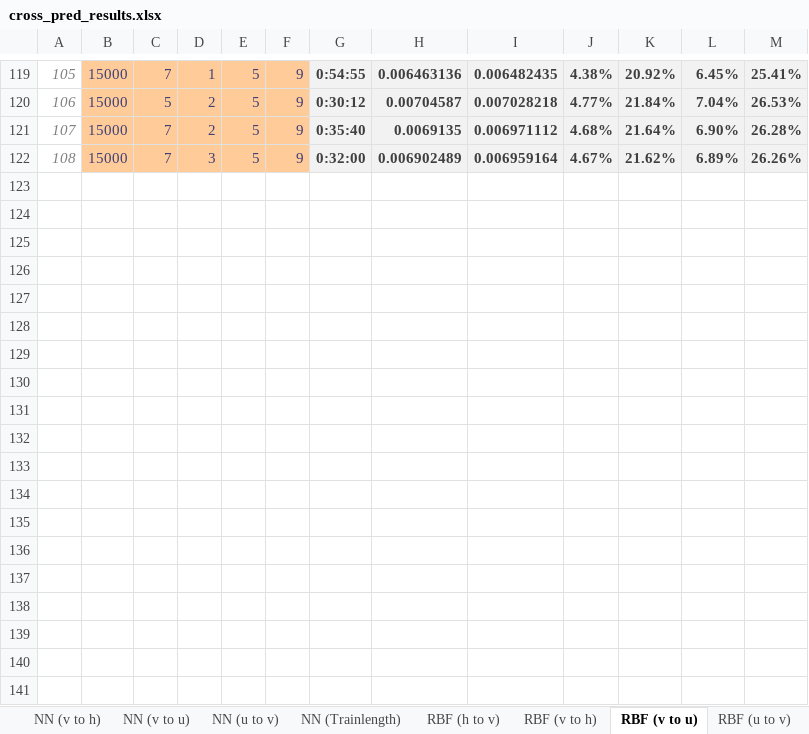
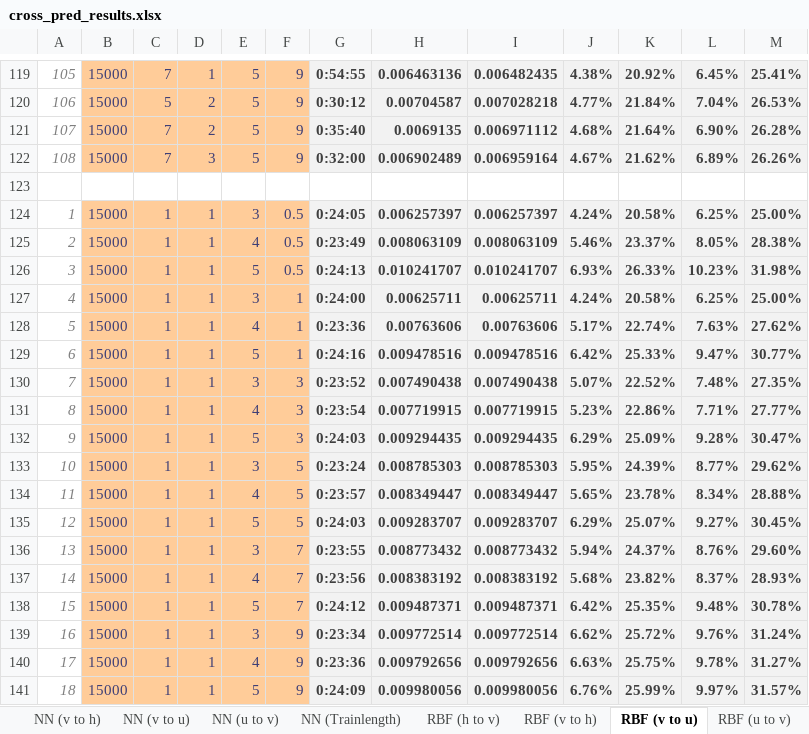
Before and after one commit to zimmerrol/rcp_spatio_temporal, an Excel workbook: src/final/cross_prediction/cross_pred_results.xlsx, sheet RBF (v to u), drawn as a sheet; only a part is shown, gaps mark what is left out; values as stored, in another font and other column widths than the file's, no borders; the diff names each change by its address in the sheet, - before the commit and + after, or states it on an @@ line.

```diff
--- a/src/final/cross_prediction/cross_pred_results.xlsx (sheet RBF (v to u))
+++ b/src/final/cross_prediction/cross_pred_results.xlsx (sheet RBF (v to u))
+row 123: (empty)
+row 124: 1 | 15000 | 1 | 1 | 3 | 0.5 | 0:24:05 | 0.006257397 | 0.006257397 | 4.24% | 20.58% | 6.25% | 25.00%
+row 125: 2 | 15000 | 1 | 1 | 4 | 0.5 | 0:23:49 | 0.008063109 | 0.008063109 | 5.46% | 23.37% | 8.05% | 28.38%
+row 126: 3 | 15000 | 1 | 1 | 5 | 0.5 | 0:24:13 | 0.010241707 | 0.010241707 | 6.93% | 26.33% | 10.23% | 31.98%
+row 127: 4 | 15000 | 1 | 1 | 3 | 1 | 0:24:00 | 0.00625711 | 0.00625711 | 4.24% | 20.58% | 6.25% | 25.00%
+row 128: 5 | 15000 | 1 | 1 | 4 | 1 | 0:23:36 | 0.00763606 | 0.00763606 | 5.17% | 22.74% | 7.63% | 27.62%
+row 129: 6 | 15000 | 1 | 1 | 5 | 1 | 0:24:16 | 0.009478516 | 0.009478516 | 6.42% | 25.33% | 9.47% | 30.77%
+row 130: 7 | 15000 | 1 | 1 | 3 | 3 | 0:23:52 | 0.007490438 | 0.007490438 | 5.07% | 22.52% | 7.48% | 27.35%
+row 131: 8 | 15000 | 1 | 1 | 4 | 3 | 0:23:54 | 0.007719915 | 0.007719915 | 5.23% | 22.86% | 7.71% | 27.77%
+row 132: 9 | 15000 | 1 | 1 | 5 | 3 | 0:24:03 | 0.009294435 | 0.009294435 | 6.29% | 25.09% | 9.28% | 30.47%
+row 133: 10 | 15000 | 1 | 1 | 3 | 5 | 0:23:24 | 0.008785303 | 0.008785303 | 5.95% | 24.39% | 8.77% | 29.62%
+row 134: 11 | 15000 | 1 | 1 | 4 | 5 | 0:23:57 | 0.008349447 | 0.008349447 | 5.65% | 23.78% | 8.34% | 28.88%
+row 135: 12 | 15000 | 1 | 1 | 5 | 5 | 0:24:03 | 0.009283707 | 0.009283707 | 6.29% | 25.07% | 9.27% | 30.45%
+row 136: 13 | 15000 | 1 | 1 | 3 | 7 | 0:23:55 | 0.008773432 | 0.008773432 | 5.94% | 24.37% | 8.76% | 29.60%
+row 137: 14 | 15000 | 1 | 1 | 4 | 7 | 0:23:56 | 0.008383192 | 0.008383192 | 5.68% | 23.82% | 8.37% | 28.93%
+row 138: 15 | 15000 | 1 | 1 | 5 | 7 | 0:24:12 | 0.009487371 | 0.009487371 | 6.42% | 25.35% | 9.48% | 30.78%
+row 139: 16 | 15000 | 1 | 1 | 3 | 9 | 0:23:34 | 0.009772514 | 0.009772514 | 6.62% | 25.72% | 9.76% | 31.24%
+row 140: 17 | 15000 | 1 | 1 | 4 | 9 | 0:23:36 | 0.009792656 | 0.009792656 | 6.63% | 25.75% | 9.78% | 31.27%
+row 141: 18 | 15000 | 1 | 1 | 5 | 9 | 0:24:09 | 0.009980056 | 0.009980056 | 6.76% | 25.99% | 9.97% | 31.57%
```
Also changed, not shown: sheet RBF (u to v), sheet RBF (v to h), sheet NN (v to h), sheet NN (h to v), sheet RBF (h to v), sheet NN (u to v), 6 more sheets, other sheet tabs, formulas that keep their value, charts or pictures, src/final/inner_prediction/inner_cross_pred_results.xlsx, src/final/unblurry/unblurry_results.xlsx.
